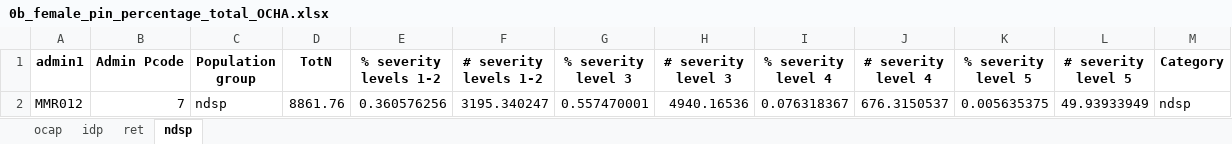
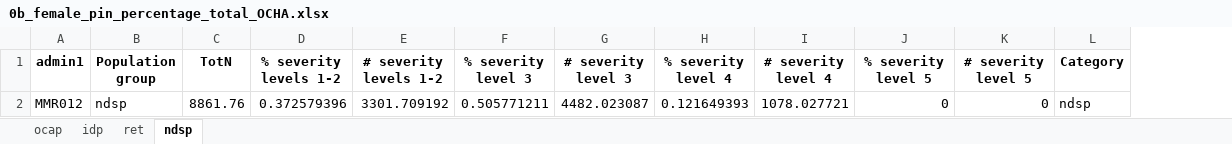
Before and after one commit to martivit/pin-calculation-app, an Excel workbook: output_validation/0b_female_pin_percentage_total_OCHA.xlsx, sheet ndsp, drawn as a sheet; values as stored, in another font and other column widths than the file's, no borders; removed rows and columns are numbered as before the commit, all else as after; the diff names each change by its address in the sheet, - before the commit and + after, or states it on an @@ line.

```diff
--- a/output_validation/0b_female_pin_percentage_total_OCHA.xlsx (sheet ndsp)
+++ b/output_validation/0b_female_pin_percentage_total_OCHA.xlsx (sheet ndsp)
-column B (Admin Pcode), row 2: 7
-D2 (% severity levels 1-2): 0.360576256
+D2 (% severity levels 1-2): 0.372579396
-E2 (# severity levels 1-2): 3195.340247
+E2 (# severity levels 1-2): 3301.709192
-F2 (% severity level 3): 0.557470001
+F2 (% severity level 3): 0.505771211
-G2 (# severity level 3): 4940.16536
+G2 (# severity level 3): 4482.023087
-H2 (% severity level 4): 0.076318367
+H2 (% severity level 4): 0.121649393
-I2 (# severity level 4): 676.3150537
+I2 (# severity level 4): 1078.027721
-J2 (% severity level 5): 0.005635375
+J2 (% severity level 5): 0
-K2 (# severity level 5): 49.93933949
+K2 (# severity level 5): 0
```
Also changed, not shown: sheet ocap, sheet idp, sheet ret, output_validation/04_pin_factor_boy.xlsx, output_validation/04_pin_factor_girl.xlsx, 36 other files.
